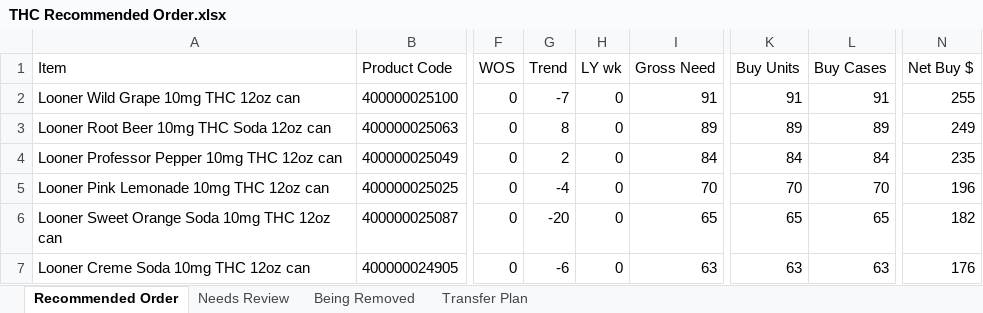
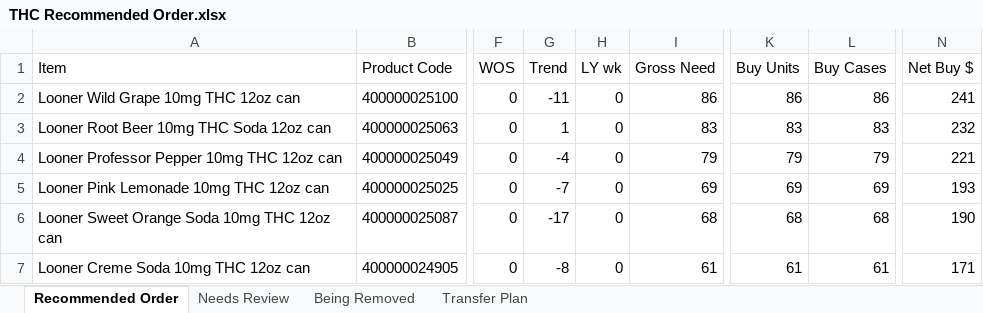
Before and after one commit to Akuklok/thc-dashboard, an Excel workbook: data/THC Recommended Order.xlsx, sheet Recommended Order, drawn as a sheet; only a part is shown, gaps mark what is left out; values as stored, in another font and other column widths than the file's, no borders; the diff covers the shown part only; the diff names each change by its address in the sheet, - before the commit and + after, or states it on an @@ line.

Commit message:
auto-update THC Recommended Order.xlsx

```diff
--- a/data/THC Recommended Order.xlsx (sheet Recommended Order)
+++ b/data/THC Recommended Order.xlsx (sheet Recommended Order)
-G2 (Trend): -7
+G2 (Trend): -11
-I2 (Gross Need): 91
+I2 (Gross Need): 86
-K2 (Buy Units): 91
+K2 (Buy Units): 86
-L2 (Buy Cases): 91
+L2 (Buy Cases): 86
-N2 (Net Buy $): 255
+N2 (Net Buy $): 241
-G3 (Trend): 8
+G3 (Trend): 1
-I3 (Gross Need): 89
+I3 (Gross Need): 83
-K3 (Buy Units): 89
+K3 (Buy Units): 83
-L3 (Buy Cases): 89
+L3 (Buy Cases): 83
-N3 (Net Buy $): 249
+N3 (Net Buy $): 232
-G4 (Trend): 2
+G4 (Trend): -4
-I4 (Gross Need): 84
+I4 (Gross Need): 79
-K4 (Buy Units): 84
+K4 (Buy Units): 79
-L4 (Buy Cases): 84
+L4 (Buy Cases): 79
-N4 (Net Buy $): 235
+N4 (Net Buy $): 221
-G5 (Trend): -4
+G5 (Trend): -7
-I5 (Gross Need): 70
+I5 (Gross Need): 69
-K5 (Buy Units): 70
+K5 (Buy Units): 69
-L5 (Buy Cases): 70
+L5 (Buy Cases): 69
-N5 (Net Buy $): 196
+N5 (Net Buy $): 193
-G6 (Trend): -20
+G6 (Trend): -17
-I6 (Gross Need): 65
+I6 (Gross Need): 68
-K6 (Buy Units): 65
+K6 (Buy Units): 68
-L6 (Buy Cases): 65
+L6 (Buy Cases): 68
-N6 (Net Buy $): 182
+N6 (Net Buy $): 190
-G7 (Trend): -6
+G7 (Trend): -8
-I7 (Gross Need): 63
+I7 (Gross Need): 61
-K7 (Buy Units): 63
+K7 (Buy Units): 61
-L7 (Buy Cases): 63
+L7 (Buy Cases): 61
-N7 (Net Buy $): 176
+N7 (Net Buy $): 171
```
Also changed, not shown: 43 added rows, 40 removed rows and 248 edited cells elsewhere in this sheet, sheet Transfer Plan, sheet Needs Review, sheet Being Removed.
